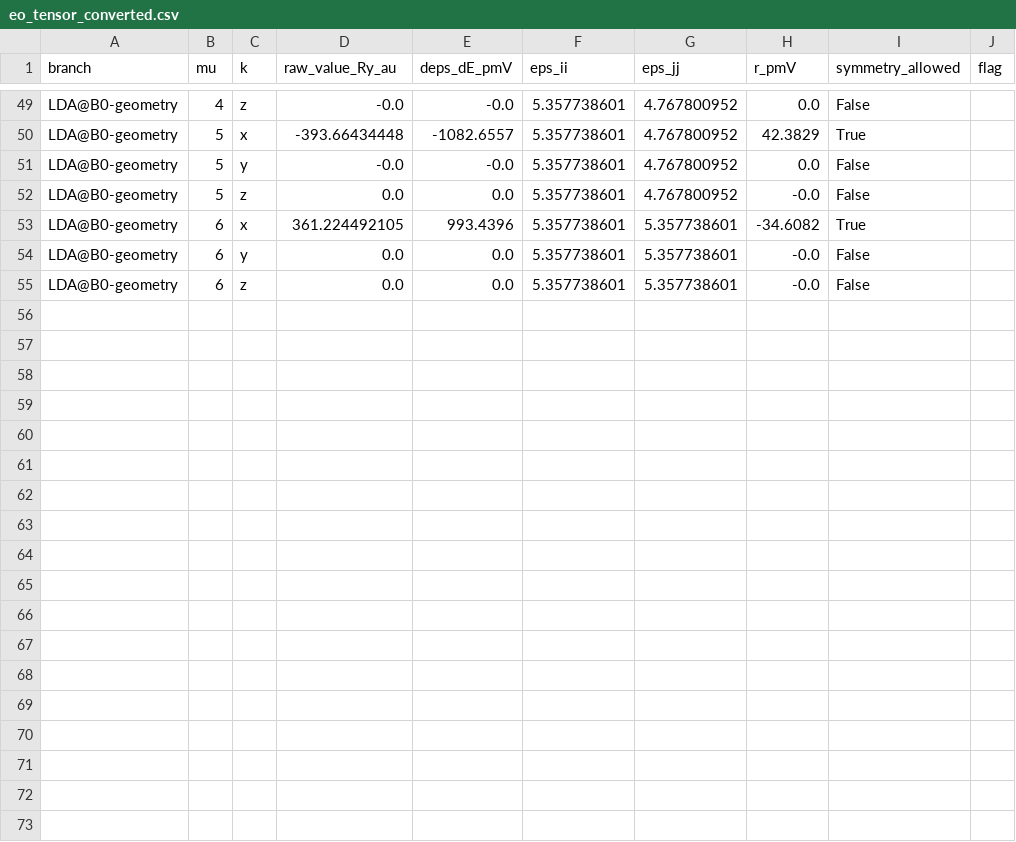
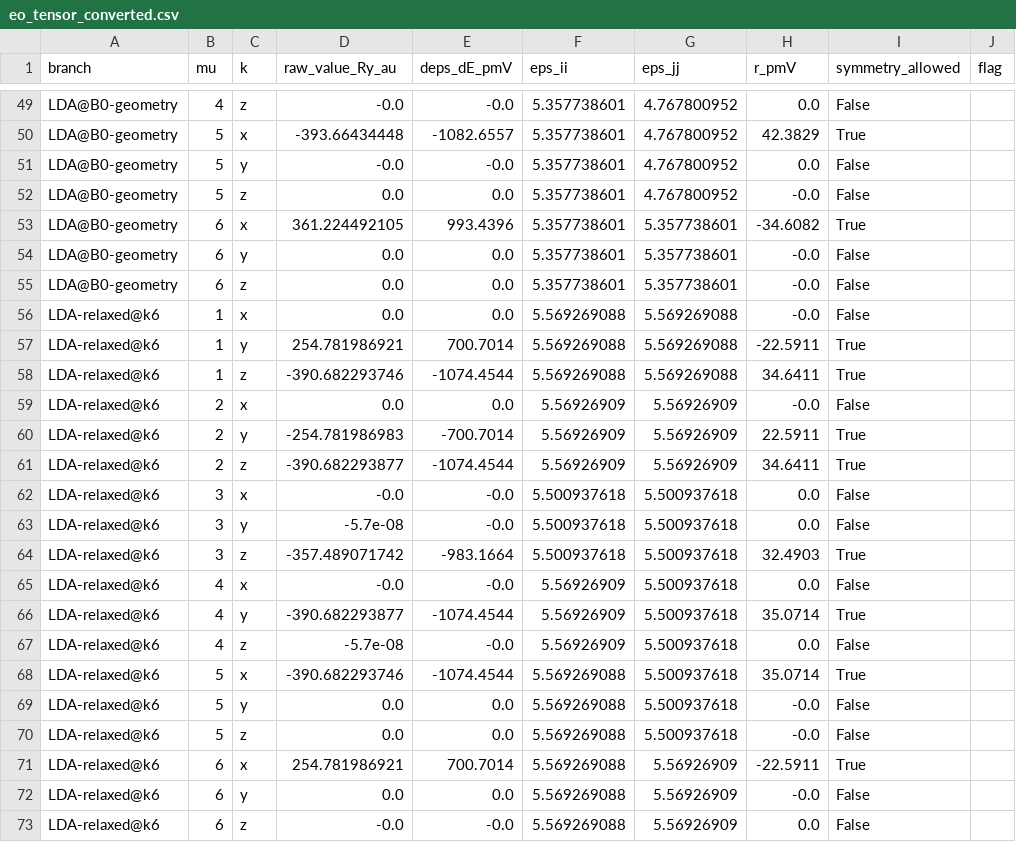
Before and after one commit to mikxzy/occam-qe, a CSV file: results/eo_tensor_converted.csv, drawn as a sheet; only a part is shown, gaps mark what is left out.

```diff
--- a/results/eo_tensor_converted.csv
+++ b/results/eo_tensor_converted.csv
@@ -55 +55,19 @@ LDA@B0-geometry,6,y,0.0,0.0,5.357738601,5.357738601,-0.0,False,
 LDA@B0-geometry,6,z,0.0,0.0,5.357738601,5.357738601,-0.0,False,
+LDA-relaxed@k6,1,x,0.0,0.0,5.569269088,5.569269088,-0.0,False,
+LDA-relaxed@k6,1,y,254.781986921,700.7014,5.569269088,5.569269088,-22.5911,True,
+LDA-relaxed@k6,1,z,-390.682293746,-1074.4544,5.569269088,5.569269088,34.6411,True,
+LDA-relaxed@k6,2,x,0.0,0.0,5.56926909,5.56926909,-0.0,False,
+LDA-relaxed@k6,2,y,-254.781986983,-700.7014,5.56926909,5.56926909,22.5911,True,
+LDA-relaxed@k6,2,z,-390.682293877,-1074.4544,5.56926909,5.56926909,34.6411,True,
+LDA-relaxed@k6,3,x,-0.0,-0.0,5.500937618,5.500937618,0.0,False,
+LDA-relaxed@k6,3,y,-5.7e-08,-0.0,5.500937618,5.500937618,0.0,False,
+LDA-relaxed@k6,3,z,-357.489071742,-983.1664,5.500937618,5.500937618,32.4903,True,
+LDA-relaxed@k6,4,x,-0.0,-0.0,5.56926909,5.500937618,0.0,False,
+LDA-relaxed@k6,4,y,-390.682293877,-1074.4544,5.56926909,5.500937618,35.0714,True,
+LDA-relaxed@k6,4,z,-5.7e-08,-0.0,5.56926909,5.500937618,0.0,False,
+LDA-relaxed@k6,5,x,-390.682293746,-1074.4544,5.569269088,5.500937618,35.0714,True,
+LDA-relaxed@k6,5,y,0.0,0.0,5.569269088,5.500937618,-0.0,False,
+LDA-relaxed@k6,5,z,0.0,0.0,5.569269088,5.500937618,-0.0,False,
+LDA-relaxed@k6,6,x,254.781986921,700.7014,5.569269088,5.56926909,-22.5911,True,
+LDA-relaxed@k6,6,y,0.0,0.0,5.569269088,5.56926909,-0.0,False,
+LDA-relaxed@k6,6,z,-0.0,-0.0,5.569269088,5.56926909,0.0,False,
```
Also changed, not shown: 7 other files.
